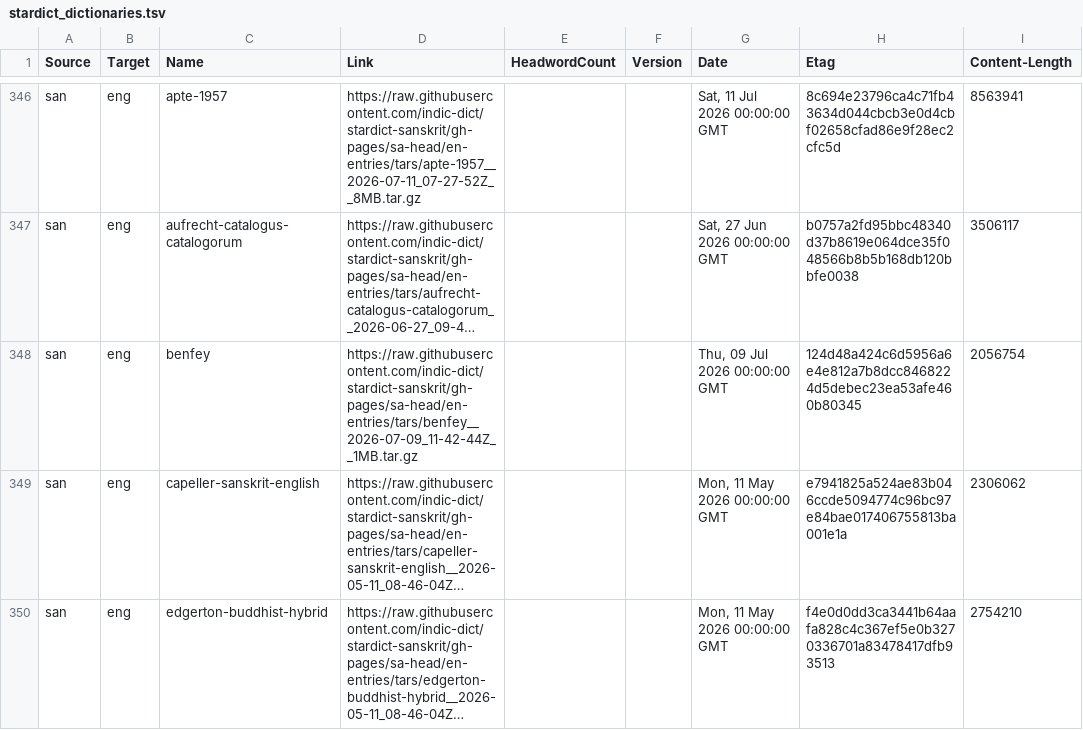
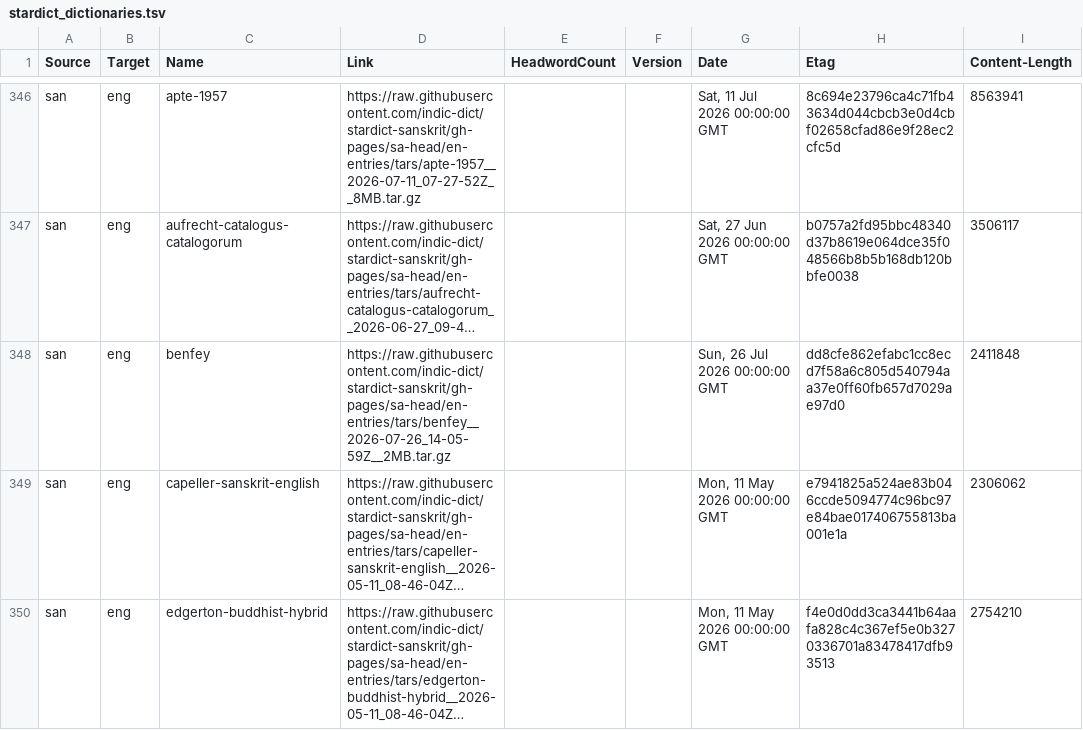
Before and after one commit to drdhaval2785/Stardict-lists, a TSV file: stardict_dictionaries.tsv, drawn as a sheet; only a part is shown, gaps mark what is left out; long unchanged cells end in …; the diff names each change by its address in the sheet, - before the commit and + after, or states it on an @@ line.

Commit message:
regen as of 2026-07-27

```diff
--- a/stardict_dictionaries.tsv
+++ b/stardict_dictionaries.tsv
-D348 (Link): https://raw.githubusercontent.com/indic-dict/stardict-sanskrit/gh-pages/sa-head/en-entries/tars/benfey__2026-07-09_11-42-44Z__1MB.tar.gz
+D348 (Link): https://raw.githubusercontent.com/indic-dict/stardict-sanskrit/gh-pages/sa-head/en-entries/tars/benfey__2026-07-26_14-05-59Z__2MB.tar.gz
-G348 (Date): Thu, 09 Jul 2026 00:00:00 GMT
+G348 (Date): Sun, 26 Jul 2026 00:00:00 GMT
-H348 (Etag): 124d48a424c6d5956a6e4e812a7b8dcc8468224d5debec23ea53afe460b80345
+H348 (Etag): dd8cfe862efabc1cc8ecd7f58a6c805d540794aa37e0ff60fb657d7029ae97d0
-I348 (Content-Length): 2056754
+I348 (Content-Length): 2411848
```
